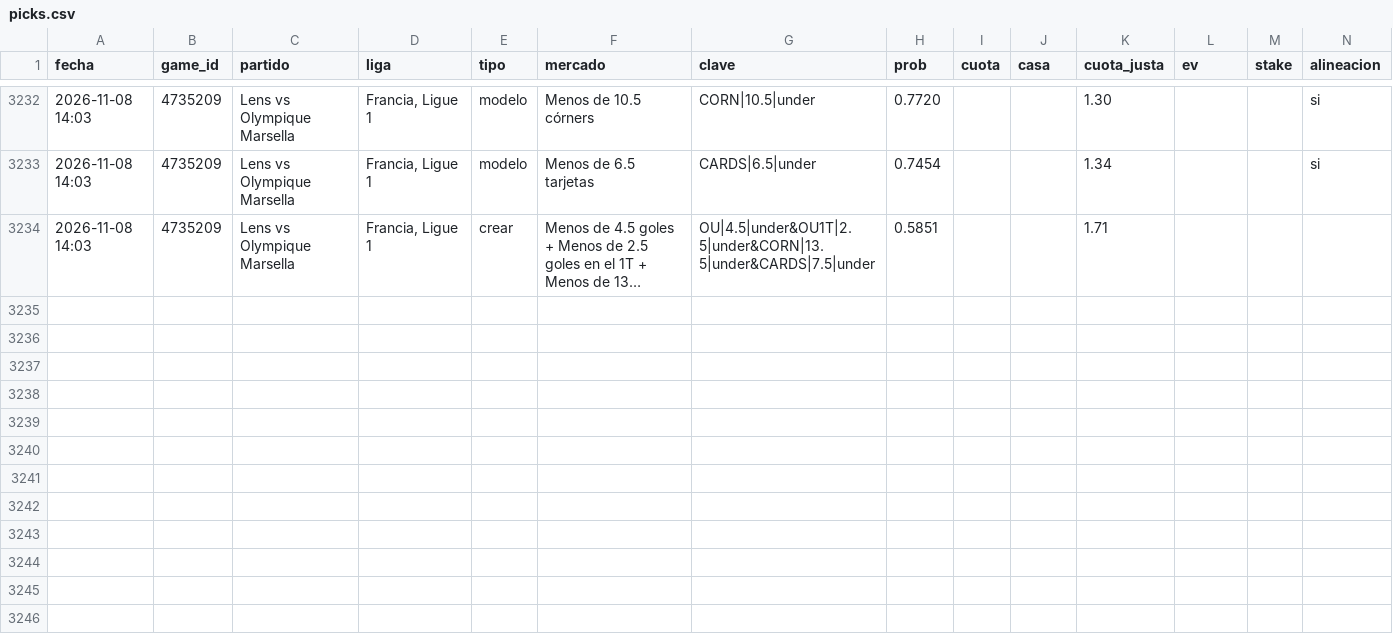
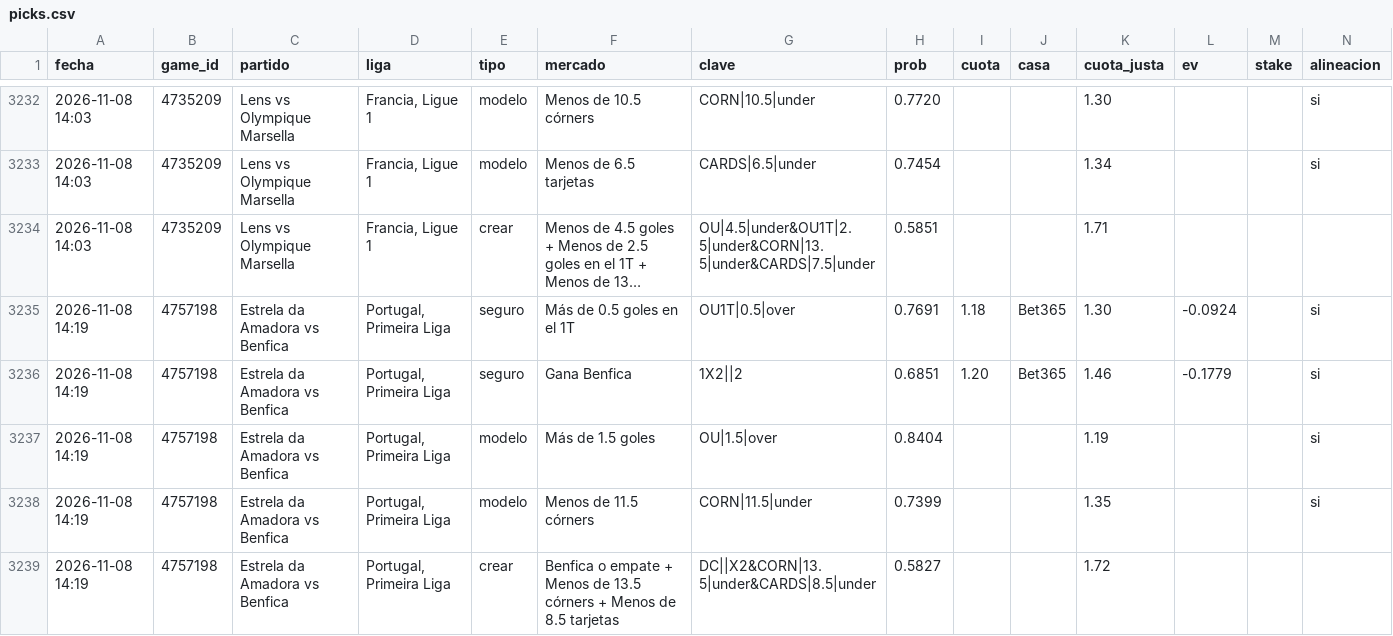
Before and after one commit to JoseVilcatoma/picks-bot, a CSV file: data/picks.csv, drawn as a sheet; only a part is shown, gaps mark what is left out; long unchanged cells end in …; rows hold the shown columns only; the diff names each change by its address in the sheet, - before the commit and + after, or states it on an @@ line.

```diff
--- a/data/picks.csv
+++ b/data/picks.csv
+row 3235: 2026-11-08 14:19 | 4757198 | Estrela da Amadora vs Benfica | Portugal, Primeira Liga | seguro | Más de 0.5 goles en el 1T | OU1T|0.5|over | 0.7691 | 1.18 | Bet365 | 1.30 | -0.0924 |  | si
+row 3236: 2026-11-08 14:19 | 4757198 | Estrela da Amadora vs Benfica | Portugal, Primeira Liga | seguro | Gana Benfica | 1X2||2 | 0.6851 | 1.20 | Bet365 | 1.46 | -0.1779 |  | si
+row 3237: 2026-11-08 14:19 | 4757198 | Estrela da Amadora vs Benfica | Portugal, Primeira Liga | modelo | Más de 1.5 goles | OU|1.5|over | 0.8404 |  |  | 1.19 |  |  | si
+row 3238: 2026-11-08 14:19 | 4757198 | Estrela da Amadora vs Benfica | Portugal, Primeira Liga | modelo | Menos de 11.5 córners | CORN|11.5|under | 0.7399 |  |  | 1.35 |  |  | si
+row 3239: 2026-11-08 14:19 | 4757198 | Estrela da Amadora vs Benfica | Portugal, Primeira Liga | crear | Benfica o empate + Menos de 13.5 córners + Menos de 8.5 tarjetas | DC||X2&CORN|13.5|under&CARDS|8.5|under | 0.5827 |  |  | 1.72
```
Also changed, not shown: 4 other files.
